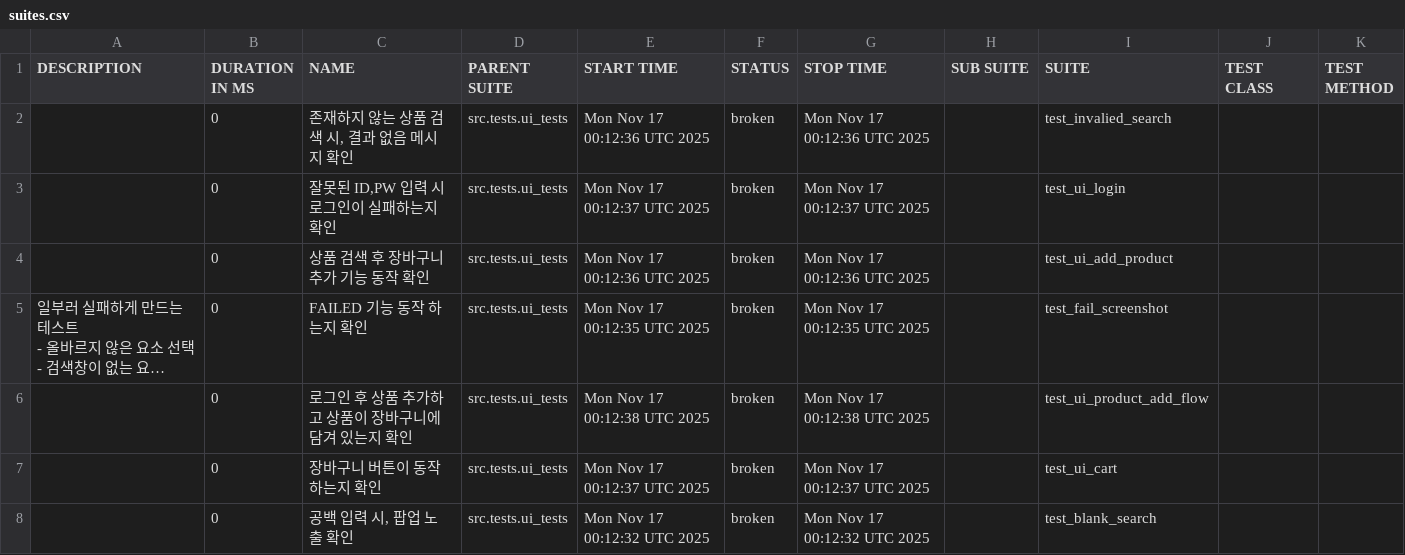
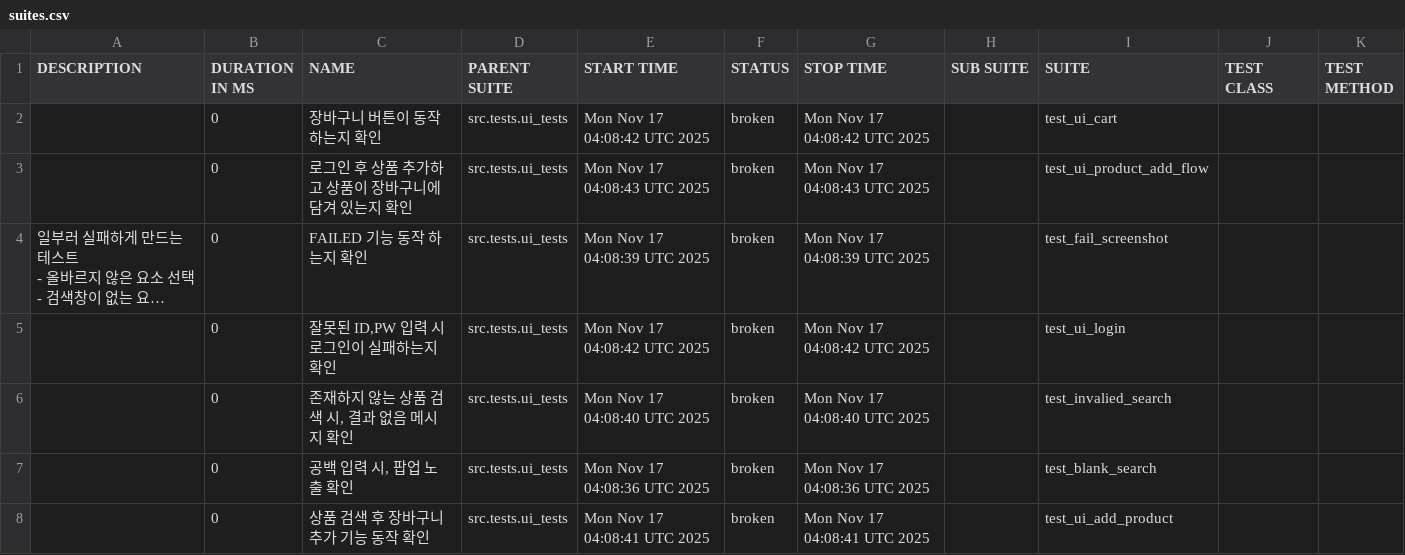
Before and after one commit to yoplekiller/QATEST, a CSV file: allure-report/main/data/suites.csv, drawn as a sheet; long unchanged cells end in …; removed rows and columns are numbered as before the commit, all else as after; the diff names each change by its address in the sheet, - before the commit and + after, or states it on an @@ line.

```diff
--- a/allure-report/main/data/suites.csv
+++ b/allure-report/main/data/suites.csv
-row 2:  | 0 | 존재하지 않는 상품 검색 시, 결과 없음 메시지 확인 | src.tests.ui_tests | Mon Nov 17 00:12:36 UTC 2025 | broken | Mon Nov 17 00:12:36 UTC 2025 |  | test_invalied_search
-C2 (NAME): 잘못된 ID,PW 입력 시 로그인이 실패하는지 확인
+C2 (NAME): 장바구니 버튼이 동작 하는지 확인
-E2 (START TIME): Mon Nov 17 00:12:37 UTC 2025
+E2 (START TIME): Mon Nov 17 04:08:42 UTC 2025
-G2 (STOP TIME): Mon Nov 17 00:12:37 UTC 2025
+G2 (STOP TIME): Mon Nov 17 04:08:42 UTC 2025
-I2 (SUITE): test_ui_login
+I2 (SUITE): test_ui_cart
-C3 (NAME): 상품 검색 후 장바구니 추가 기능 동작 확인
+C3 (NAME): 로그인 후 상품 추가하고 상품이 장바구니에 담겨 있는지 확인
-E3 (START TIME): Mon Nov 17 00:12:36 UTC 2025
+E3 (START TIME): Mon Nov 17 04:08:43 UTC 2025
-G3 (STOP TIME): Mon Nov 17 00:12:36 UTC 2025
+G3 (STOP TIME): Mon Nov 17 04:08:43 UTC 2025
-I3 (SUITE): test_ui_add_product
+I3 (SUITE): test_ui_product_add_flow
-E4 (START TIME): Mon Nov 17 00:12:35 UTC 2025
+E4 (START TIME): Mon Nov 17 04:08:39 UTC 2025
-G4 (STOP TIME): Mon Nov 17 00:12:35 UTC 2025
+G4 (STOP TIME): Mon Nov 17 04:08:39 UTC 2025
-C5 (NAME): 로그인 후 상품 추가하고 상품이 장바구니에 담겨 있는지 확인
+C5 (NAME): 잘못된 ID,PW 입력 시 로그인이 실패하는지 확인
-E5 (START TIME): Mon Nov 17 00:12:38 UTC 2025
+E5 (START TIME): Mon Nov 17 04:08:42 UTC 2025
-G5 (STOP TIME): Mon Nov 17 00:12:38 UTC 2025
+G5 (STOP TIME): Mon Nov 17 04:08:42 UTC 2025
-I5 (SUITE): test_ui_product_add_flow
+I5 (SUITE): test_ui_login
-C6 (NAME): 장바구니 버튼이 동작 하는지 확인
+C6 (NAME): 존재하지 않는 상품 검색 시, 결과 없음 메시지 확인
-E6 (START TIME): Mon Nov 17 00:12:37 UTC 2025
+E6 (START TIME): Mon Nov 17 04:08:40 UTC 2025
-G6 (STOP TIME): Mon Nov 17 00:12:37 UTC 2025
+G6 (STOP TIME): Mon Nov 17 04:08:40 UTC 2025
-I6 (SUITE): test_ui_cart
+I6 (SUITE): test_invalied_search
-E7 (START TIME): Mon Nov 17 00:12:32 UTC 2025
+E7 (START TIME): Mon Nov 17 04:08:36 UTC 2025
-G7 (STOP TIME): Mon Nov 17 00:12:32 UTC 2025
+G7 (STOP TIME): Mon Nov 17 04:08:36 UTC 2025
+row 8:  | 0 | 상품 검색 후 장바구니 추가 기능 동작 확인 | src.tests.ui_tests | Mon Nov 17 04:08:41 UTC 2025 | broken | Mon Nov 17 04:08:41 UTC 2025 |  | test_ui_add_product
```
Also changed, not shown: allure-report/main/data/behaviors.csv, 29 other files.
